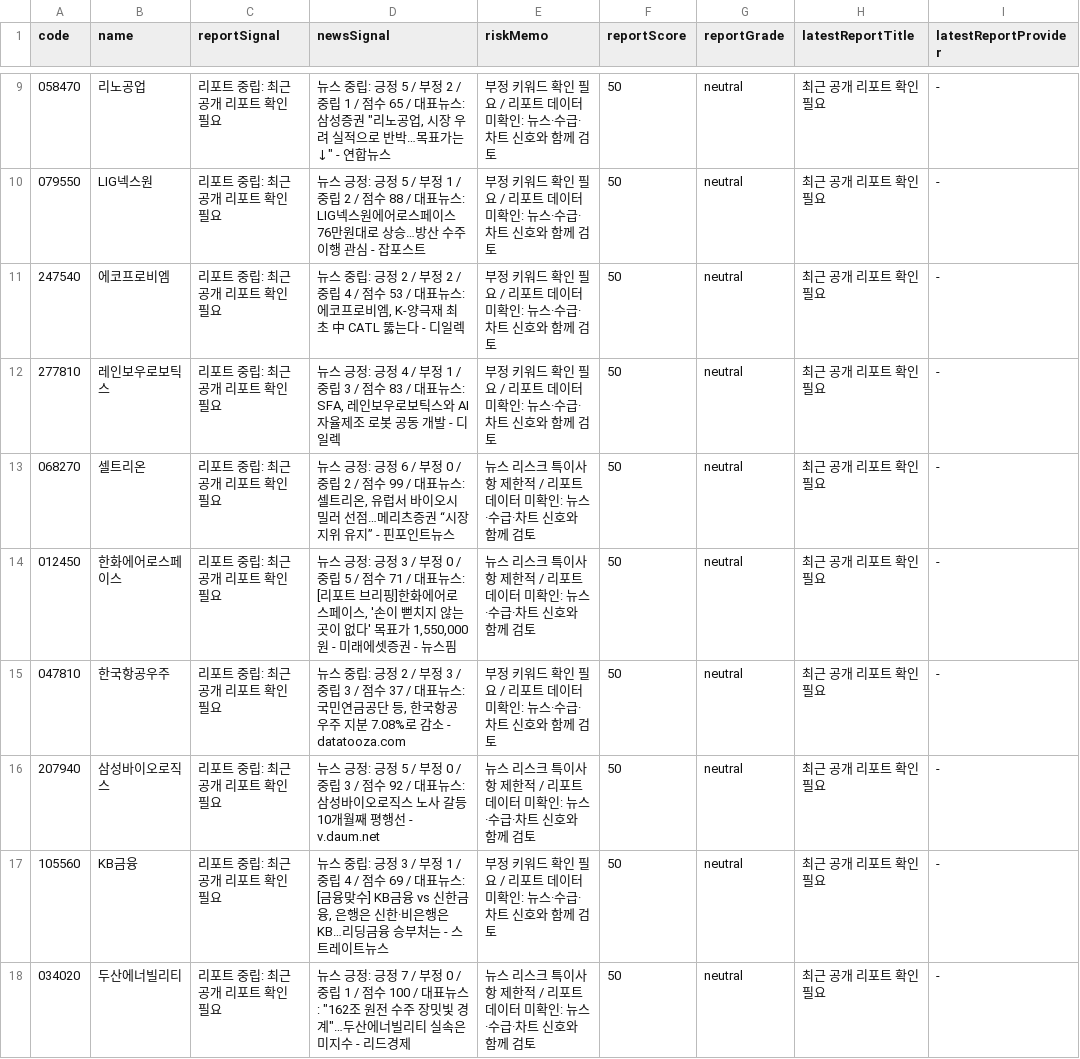
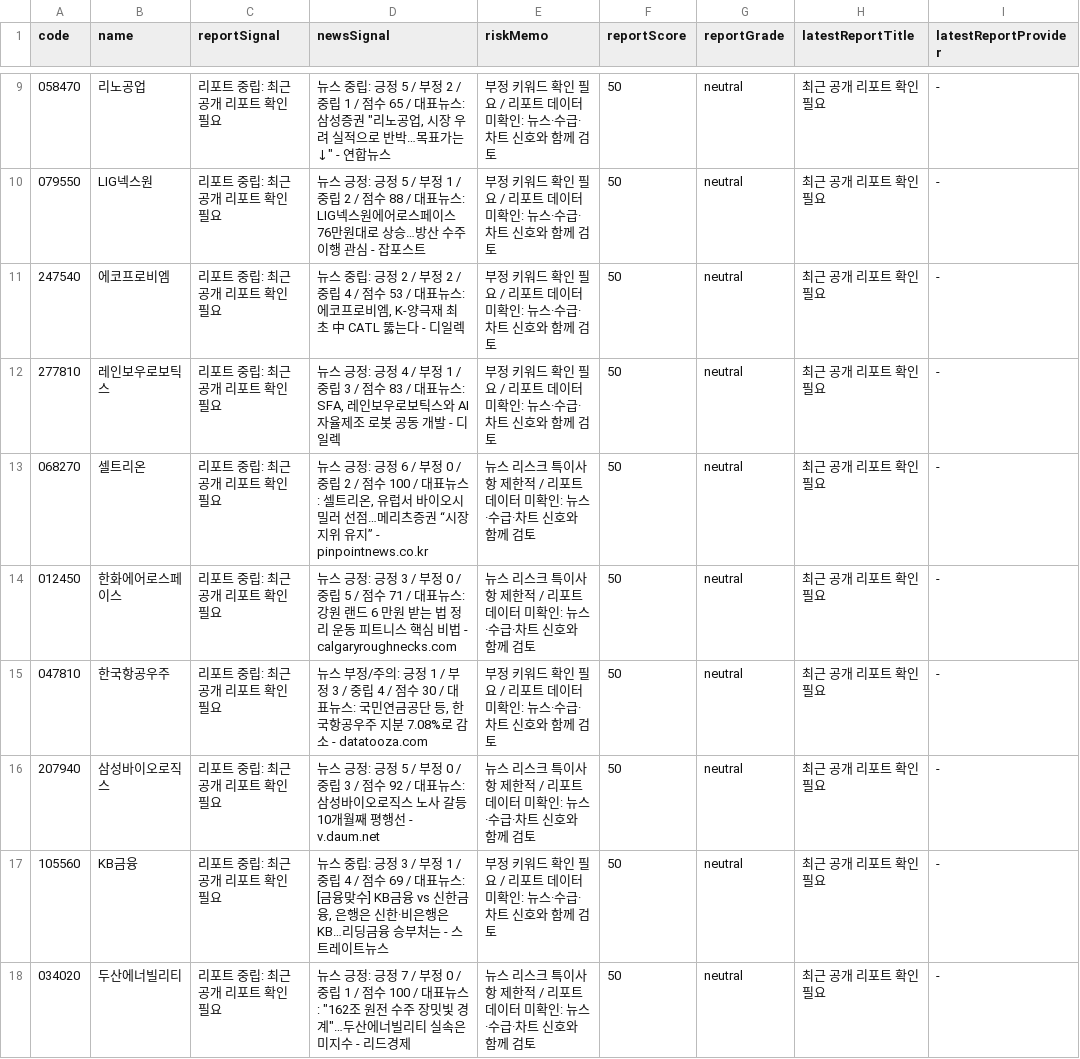
Before and after one commit to babbu28238/investment-json-data, a CSV file: report_hints.csv, drawn as a sheet; only a part is shown, gaps mark what is left out; the diff covers the shown part only; the diff names each change by its address in the sheet, - before the commit and + after, or states it on an @@ line.

```diff
--- a/report_hints.csv
+++ b/report_hints.csv
-D13 (newsSignal): …/ 점수 99 / 대표뉴스: 셀트리온, 유럽서 바이오시밀러 선점…메리츠증권 “시장 지위 유지” - 핀포인트뉴스
+D13 (newsSignal): …/ 점수 100 / 대표뉴스: 셀트리온, 유럽서 바이오시밀러 선점…메리츠증권 “시장 지위 유지” - pinpointnews.co.kr
-D14 (newsSignal): …표뉴스: [리포트 브리핑]한화에어로스페이스, '손이 뻗치지 않는 곳이 없다' 목표가 1,550,000원 - 미래에셋증권 - 뉴스핌
+D14 (newsSignal): …표뉴스: 강원 랜드 6 만원 받는 법 정리 운동 피트니스 핵심 비법 - calgaryroughnecks.com
-D15 (newsSignal): 뉴스 중립: 긍정 2 / 부정 3 / 중립 3 / 점수 37 / 대표뉴…
+D15 (newsSignal): 뉴스 부정/주의: 긍정 1 / 부정 3 / 중립 4 / 점수 30 / 대표뉴…
```
Also changed, not shown: 6 edited cells elsewhere in this file, 28 other files.
